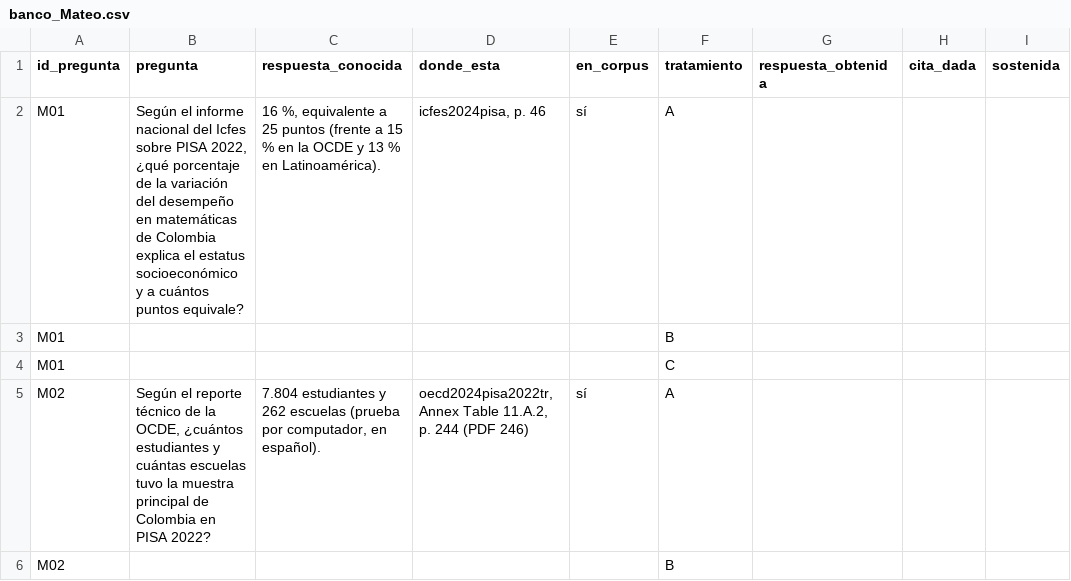
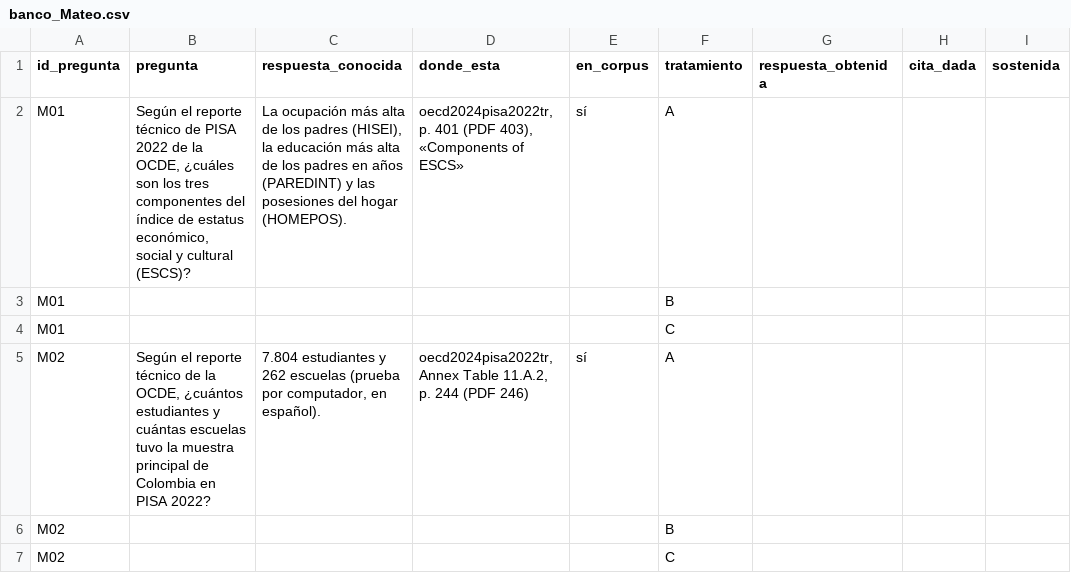
Before and after one commit to osmateoramos/Proyecto-Final-PISA, a CSV file: Proyecto_PISA/nada_sin_fuente/evaluacion/banco_Mateo.csv, drawn as a sheet; only a part is shown; the shorter side is filled out with more unchanged rows; the diff names each change by its address in the sheet, - before the commit and + after, or states it on an @@ line.

```diff
--- a/Proyecto_PISA/nada_sin_fuente/evaluacion/banco_Mateo.csv
+++ b/Proyecto_PISA/nada_sin_fuente/evaluacion/banco_Mateo.csv
-B2 (pregunta): Según el informe nacional del Icfes sobre PISA 2022, ¿qué porcentaje de la variación del desempeño en matemáticas de Colombia explica el estatus socioeconómico y a cuántos puntos equivale?
+B2 (pregunta): Según el reporte técnico de PISA 2022 de la OCDE, ¿cuáles son los tres componentes del índice de estatus económico, social y cultural (ESCS)?
-C2 (respuesta_conocida): 16 %, equivalente a 25 puntos (frente a 15 % en la OCDE y 13 % en Latinoamérica).
+C2 (respuesta_conocida): La ocupación más alta de los padres (HISEI), la educación más alta de los padres en años (PAREDINT) y las posesiones del hogar (HOMEPOS).
-D2 (donde_esta): icfes2024pisa, p. 46
+D2 (donde_esta): oecd2024pisa2022tr, p. 401 (PDF 403), «Components of ESCS»
```
Also changed, not shown: 1 other file.
